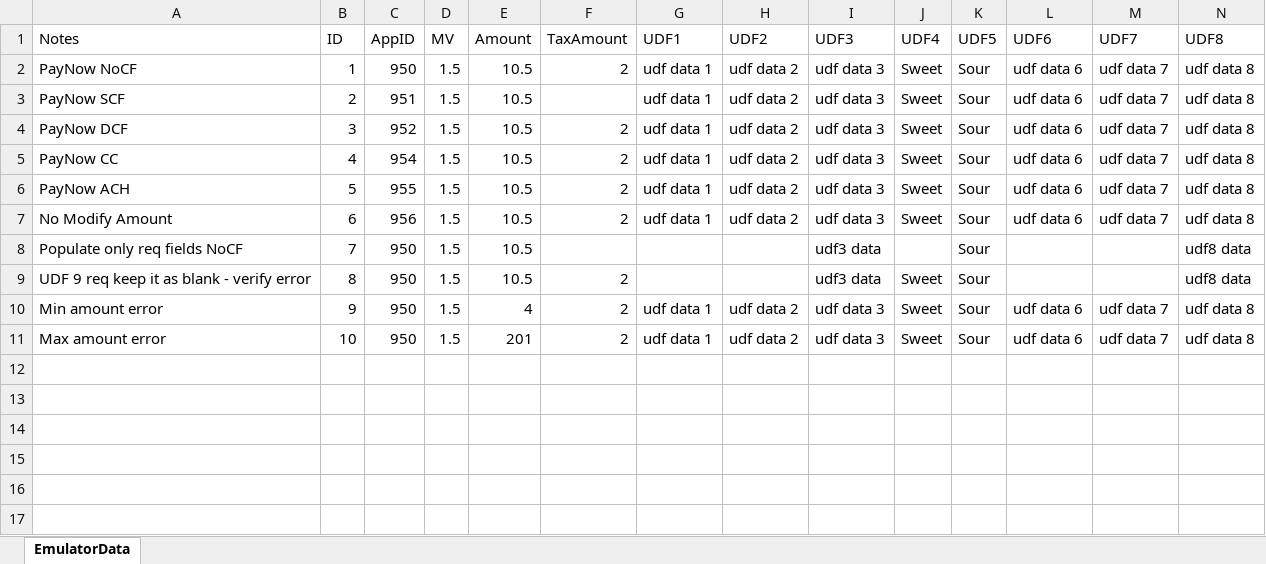
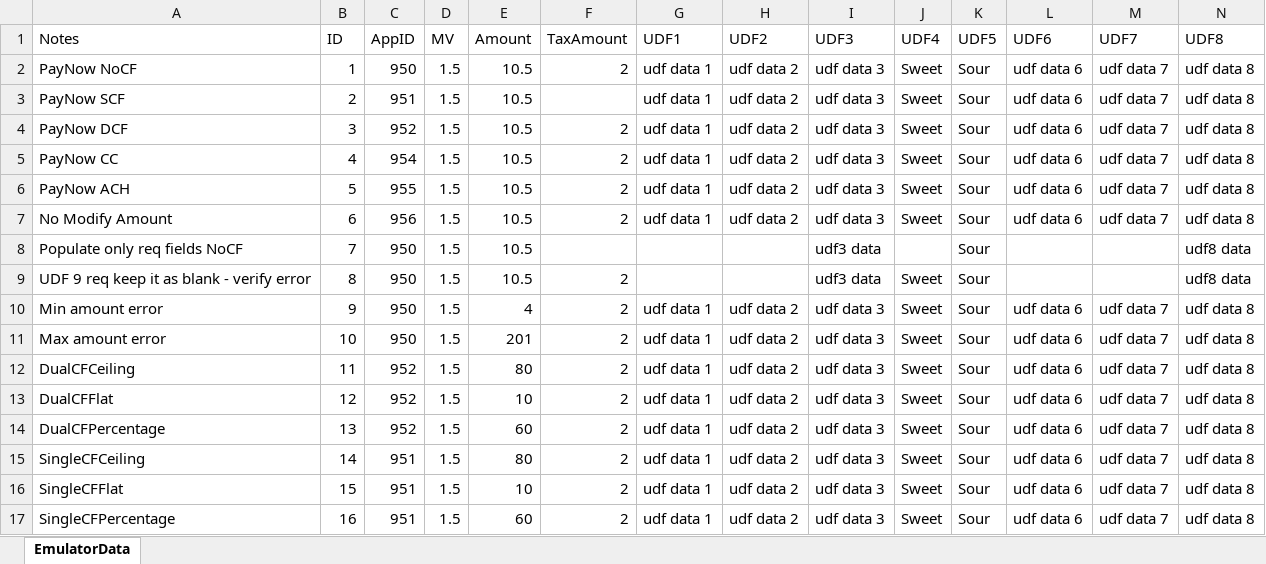
Before and after one commit to dcusend/VPS-Katalon, an Excel workbook: KatalonData/BWPBootstrapData/EmulatorNormalizedData.xlsx, sheet EmulatorData, drawn as a sheet; only a part is shown; values as stored, in another font and other column widths than the file's, no borders; rows hold the shown columns only; the diff names each change by its address in the sheet, - before the commit and + after, or states it on an @@ line.

```diff
--- a/KatalonData/BWPBootstrapData/EmulatorNormalizedData.xlsx (sheet EmulatorData)
+++ b/KatalonData/BWPBootstrapData/EmulatorNormalizedData.xlsx (sheet EmulatorData)
+row 12: DualCFCeiling | 11 | 952 | 1.5 | 80 | 2 | udf data 1 | udf data 2 | udf data 3 | Sweet | Sour | udf data 6 | udf data 7 | udf data 8
+row 13: DualCFFlat | 12 | 952 | 1.5 | 10 | 2 | udf data 1 | udf data 2 | udf data 3 | Sweet | Sour | udf data 6 | udf data 7 | udf data 8
+row 14: DualCFPercentage | 13 | 952 | 1.5 | 60 | 2 | udf data 1 | udf data 2 | udf data 3 | Sweet | Sour | udf data 6 | udf data 7 | udf data 8
+row 15: SingleCFCeiling | 14 | 951 | 1.5 | 80 | 2 | udf data 1 | udf data 2 | udf data 3 | Sweet | Sour | udf data 6 | udf data 7 | udf data 8
+row 16: SingleCFFlat | 15 | 951 | 1.5 | 10 | 2 | udf data 1 | udf data 2 | udf data 3 | Sweet | Sour | udf data 6 | udf data 7 | udf data 8
+row 17: SingleCFPercentage | 16 | 951 | 1.5 | 60 | 2 | udf data 1 | udf data 2 | udf data 3 | Sweet | Sour | udf data 6 | udf data 7 | udf data 8
```
Also changed, not shown: KatalonData/BWPBootstrapData/BWPACHData.xlsx, KatalonData/BWPBootstrapData/BWPCCData.xlsx, 2 other files.
